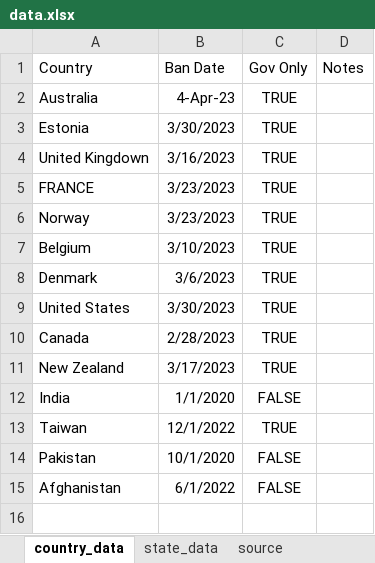
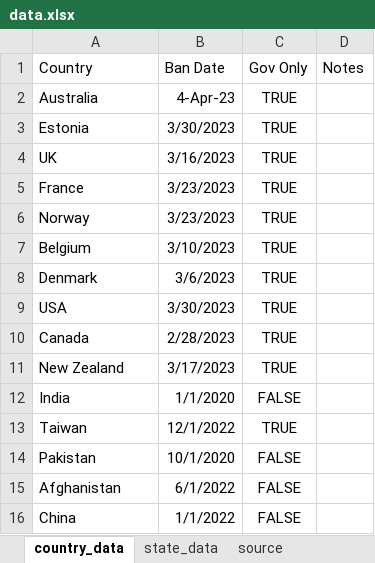
Before and after one commit to bkerly/TikTok_Ban_Map, an Excel workbook: data.xlsx, sheet country_data, drawn as a sheet; values as stored, in another font and other column widths than the file's, no borders; the diff names each change by its address in the sheet, - before the commit and + after, or states it on an @@ line.

```diff
--- a/data.xlsx (sheet country_data)
+++ b/data.xlsx (sheet country_data)
-A4 (Country): United Kingdown
+A4 (Country): UK
-A5 (Country): FRANCE
+A5 (Country): France
-A9 (Country): United States
+A9 (Country): USA
+row 16: China | 1/1/2022 | FALSE
```
Also changed, not shown: 3 other files.
